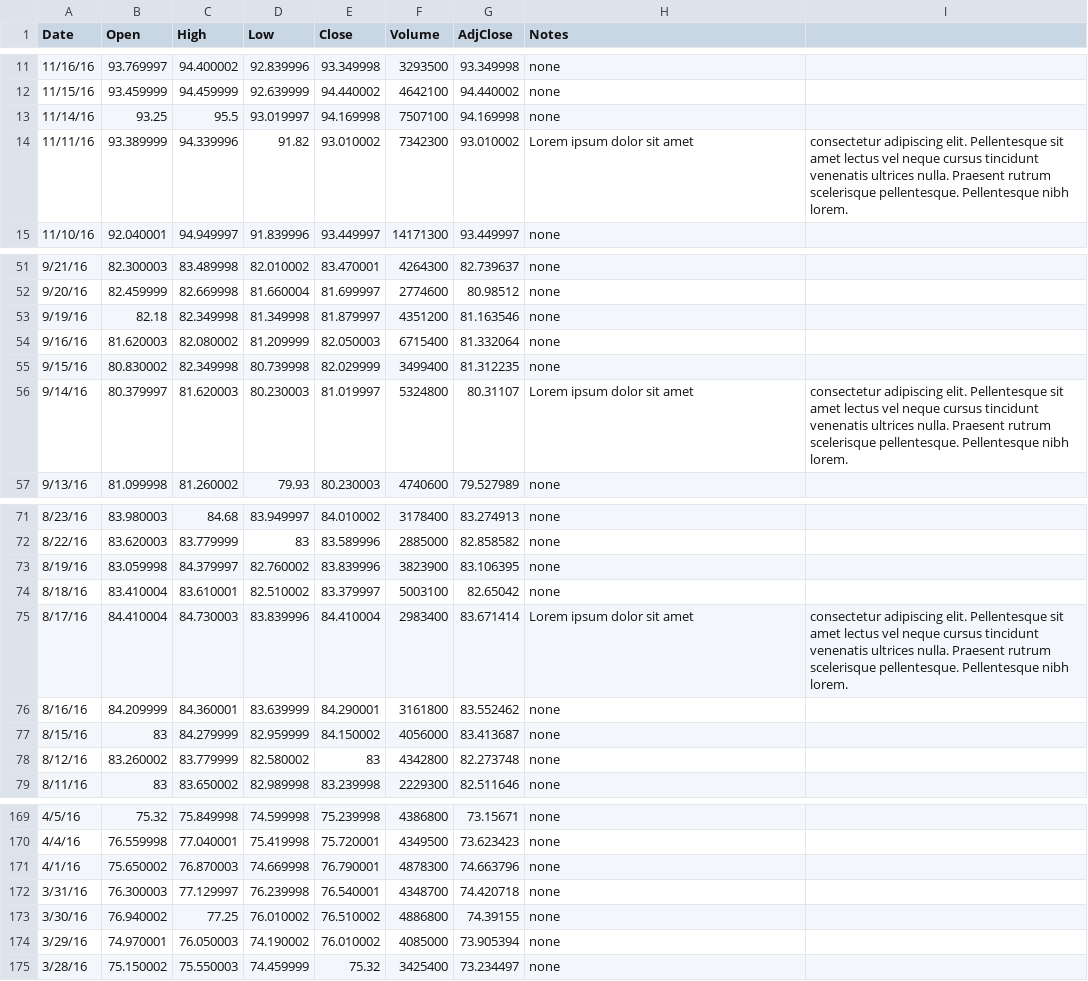
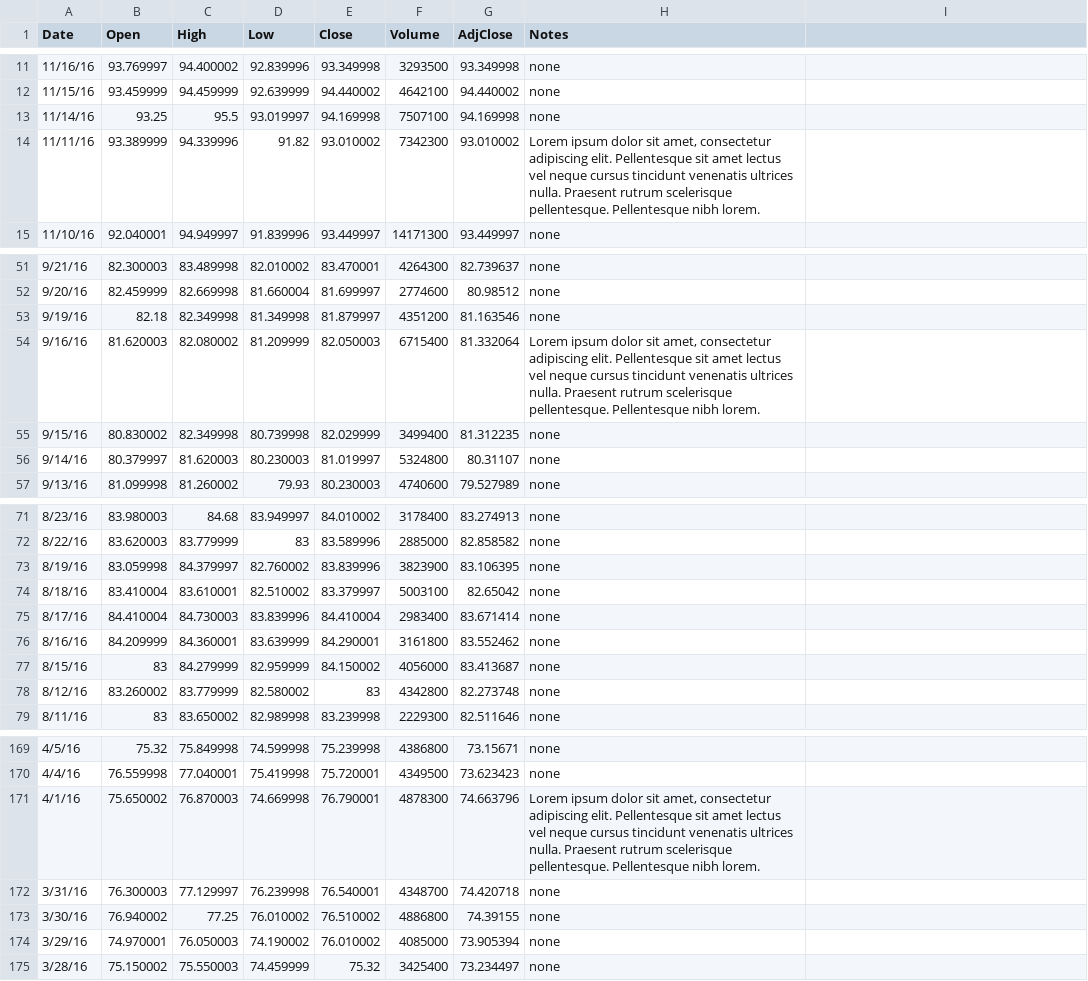
Before and after one commit to caperrault/line-chart, a CSV file: CATStock.csv, drawn as a sheet; only a part is shown, gaps mark what is left out.

```diff
--- a/CATStock.csv
+++ b/CATStock.csv
@@ -13,3 +13,3 @@ Date,Open,High,Low,Close,Volume,AdjClose,Notes
 11/14/16,93.25,95.5,93.019997,94.169998,7507100,94.169998,none
-11/11/16,93.389999,94.339996,91.82,93.010002,7342300,93.010002,Lorem ipsum dolor sit amet, consectetur adipiscing elit. Pellentesque sit amet lectus vel neque cursus tincidunt venenatis ultrices nulla. Praesent rutrum scelerisque pellentesque. Pellentesque nibh lorem.
+11/11/16,93.389999,94.339996,91.82,93.010002,7342300,93.010002,"Lorem ipsum dolor sit amet, consectetur adipiscing elit. Pellentesque sit amet lectus vel neque cursus tincidunt venenatis ultrices nulla. Praesent rutrum scelerisque pellentesque. Pellentesque nibh lorem."
 11/10/16,92.040001,94.949997,91.839996,93.449997,14171300,93.449997,none
@@ -53,5 +53,5 @@ Date,Open,High,Low,Close,Volume,AdjClose,Notes
 9/19/16,82.18,82.349998,81.349998,81.879997,4351200,81.163546,none
-9/16/16,81.620003,82.080002,81.209999,82.050003,6715400,81.332064,none
+9/16/16,81.620003,82.080002,81.209999,82.050003,6715400,81.332064,"Lorem ipsum dolor sit amet, consectetur adipiscing elit. Pellentesque sit amet lectus vel neque cursus tincidunt venenatis ultrices nulla. Praesent rutrum scelerisque pellentesque. Pellentesque nibh lorem."
 9/15/16,80.830002,82.349998,80.739998,82.029999,3499400,81.312235,none
-9/14/16,80.379997,81.620003,80.230003,81.019997,5324800,80.31107,Lorem ipsum dolor sit amet, consectetur adipiscing elit. Pellentesque sit amet lectus vel neque cursus tincidunt venenatis ultrices nulla. Praesent rutrum scelerisque pellentesque. Pellentesque nibh lorem.
+9/14/16,80.379997,81.620003,80.230003,81.019997,5324800,80.31107,none
 9/13/16,81.099998,81.260002,79.93,80.230003,4740600,79.527989,none
@@ -74,3 +74,3 @@ Date,Open,High,Low,Close,Volume,AdjClose,Notes
 8/18/16,83.410004,83.610001,82.510002,83.379997,5003100,82.65042,none
-8/17/16,84.410004,84.730003,83.839996,84.410004,2983400,83.671414,Lorem ipsum dolor sit amet, consectetur adipiscing elit. Pellentesque sit amet lectus vel neque cursus tincidunt venenatis ultrices nulla. Praesent rutrum scelerisque pellentesque. Pellentesque nibh lorem.
+8/17/16,84.410004,84.730003,83.839996,84.410004,2983400,83.671414,none
 8/16/16,84.209999,84.360001,83.639999,84.290001,3161800,83.552462,none
@@ -170,3 +170,3 @@ Date,Open,High,Low,Close,Volume,AdjClose,Notes
 4/4/16,76.559998,77.040001,75.419998,75.720001,4349500,73.623423,none
-4/1/16,75.650002,76.870003,74.669998,76.790001,4878300,74.663796,none
+4/1/16,75.650002,76.870003,74.669998,76.790001,4878300,74.663796,"Lorem ipsum dolor sit amet, consectetur adipiscing elit. Pellentesque sit amet lectus vel neque cursus tincidunt venenatis ultrices nulla. Praesent rutrum scelerisque pellentesque. Pellentesque nibh lorem."
 3/31/16,76.300003,77.129997,76.239998,76.540001,4348700,74.420718,none
```
Also changed, not shown: 1 other file.
